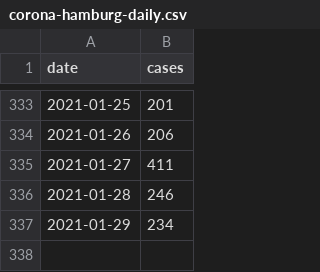
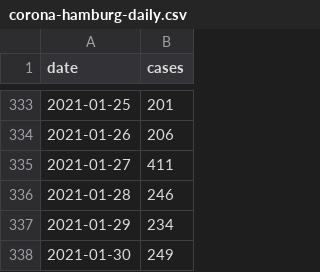
Before and after one commit to b3orn/corona-hamburg, a CSV file: corona-hamburg-daily.csv, drawn as a sheet; only a part is shown, gaps mark what is left out.

```diff
--- a/corona-hamburg-daily.csv
+++ b/corona-hamburg-daily.csv
@@ -337 +337,2 @@ date,cases
 2021-01-29,234
+2021-01-30,249
```
Also changed, not shown: 1 other file.
